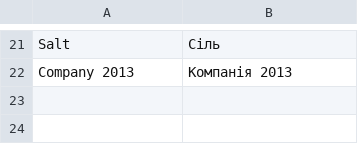
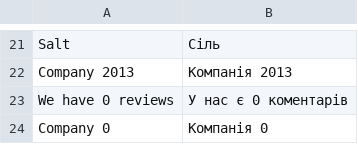
Before and after one commit to ganjar/aliabc-php-proxy, a CSV file: lng/uk.csv, drawn as a sheet; only a part is shown, gaps mark what is left out; the diff names each change by its address in the sheet, - before the commit and + after, or states it on an @@ line.

Commit message:
init demo

```diff
--- a/lng/uk.csv
+++ b/lng/uk.csv
+row 23: We have 0 reviews | У нас є 0 коментарів
+row 24: Company 0 | Компанія 0
```
